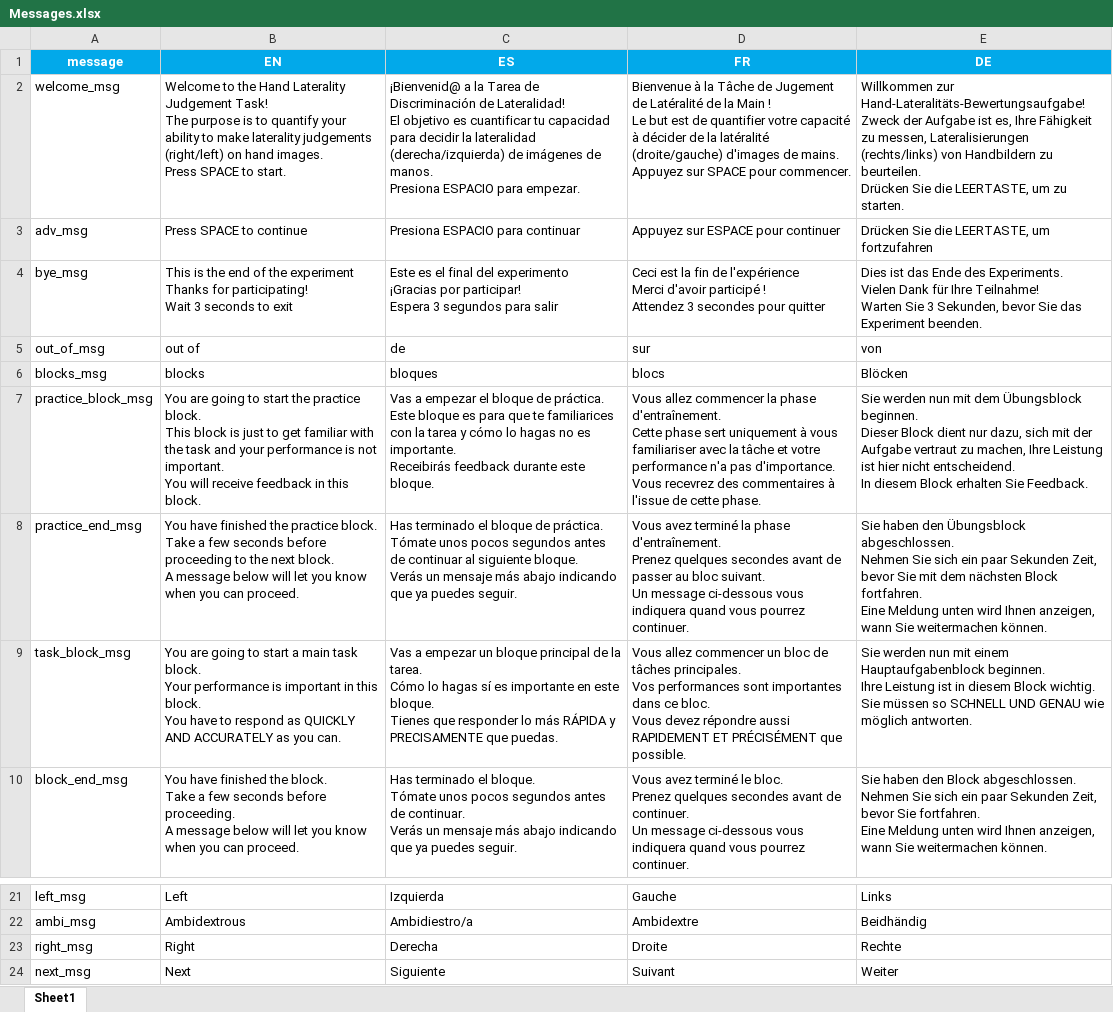
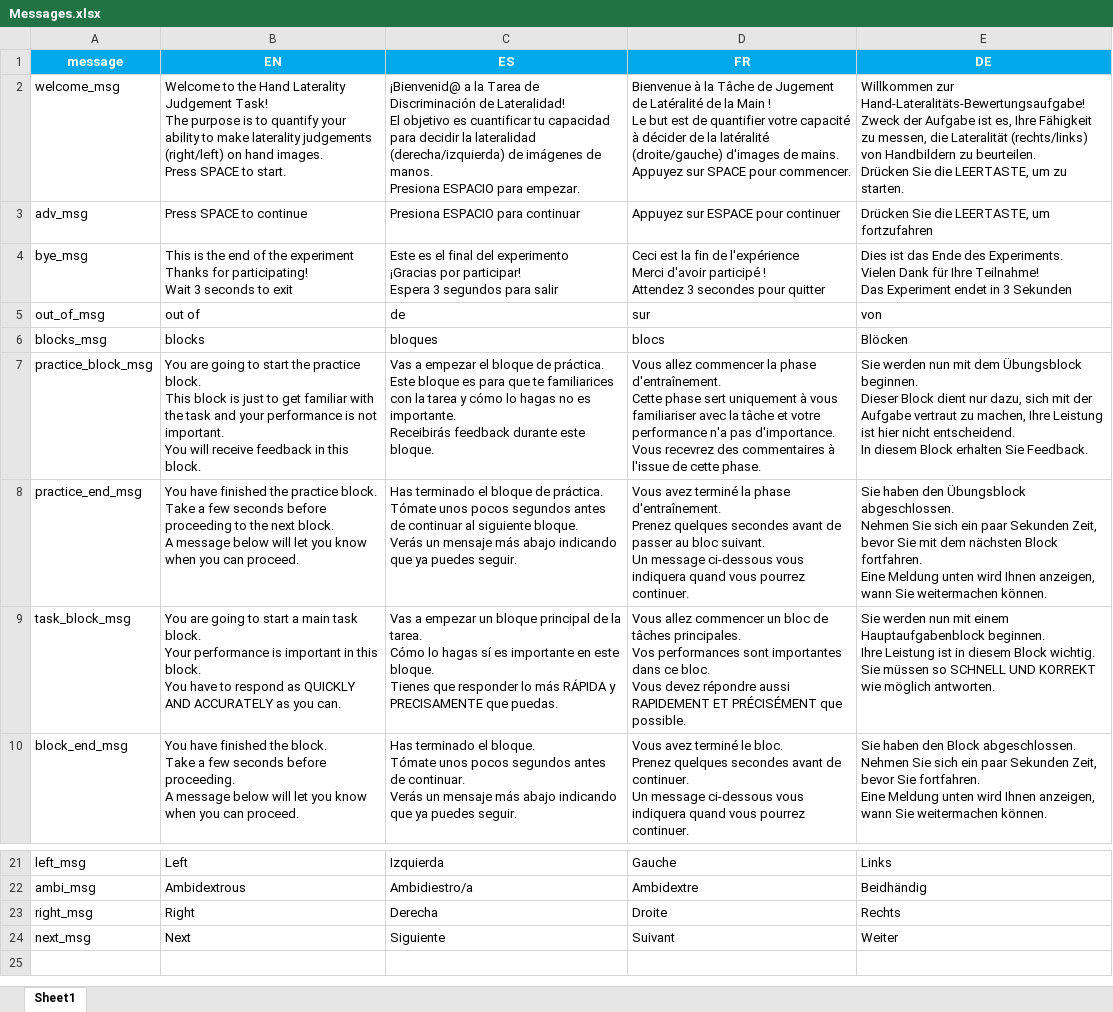
Before and after one commit to mmorenoverdu/HLJT, an Excel workbook: HLJT_local_PsychoPy/Messages.xlsx, sheet Sheet1, drawn as a sheet; only a part is shown, gaps mark what is left out; values as stored, in another font and other column widths than the file's, no borders; ↵ is a line break in a cell; the diff names each change by its address in the sheet, - before the commit and + after, or states it on an @@ line.

Commit message:
Add files via upload

```diff
--- a/HLJT_local_PsychoPy/Messages.xlsx (sheet Sheet1)
+++ b/HLJT_local_PsychoPy/Messages.xlsx (sheet Sheet1)
-E2 (DE): …zu messen, Lateralisierungen (rechts/links) von…
+E2 (DE): …zu messen, die Lateralität (rechts/links) von…
-E4 (DE): …Ihre Teilnahme! ↵ Warten Sie 3 Sekunden, bevor Sie das Experiment beenden.
+E4 (DE): …Ihre Teilnahme! ↵ Das Experiment endet in 3 Sekunden
-E9 (DE): …SCHNELL UND GENAU wie möglich…
+E9 (DE): …SCHNELL UND KORREKT wie möglich…
-E23 (DE): Rechte
+E23 (DE): Rechts
```
